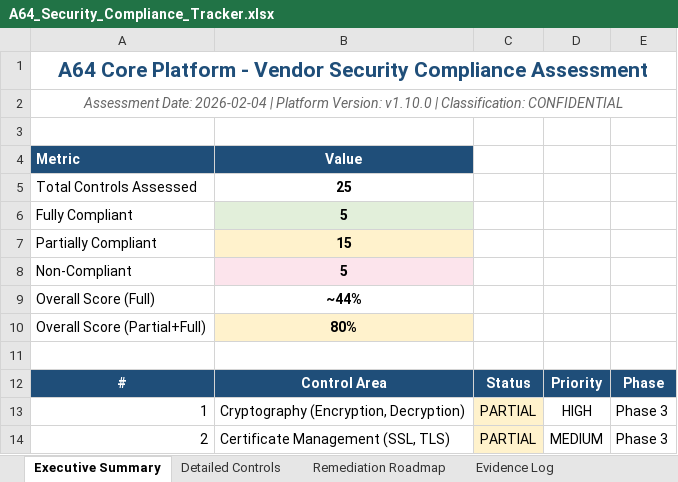
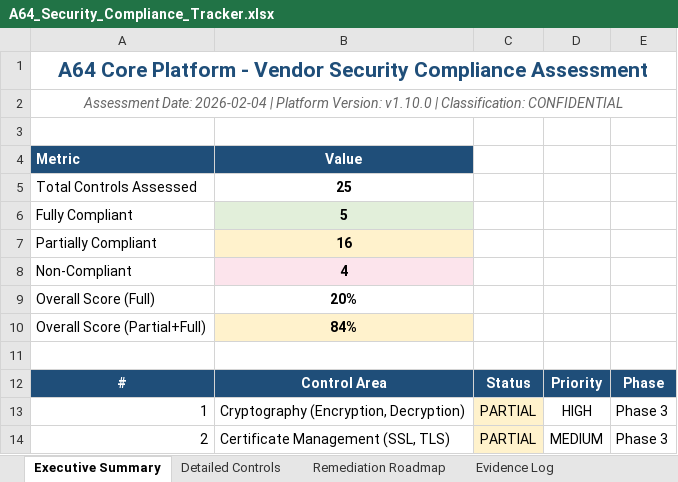
Before and after one commit to lilistrocel/A64CorePlatform, an Excel workbook: Docs/2-Working-Progress/A64_Security_Compliance_Tracker.xlsx, sheet Executive Summary, drawn as a sheet; only a part is shown; values as stored, in another font and other column widths than the file's, no borders; the diff names each change by its address in the sheet, - before the commit and + after, or states it on an @@ line.

```diff
--- a/Docs/2-Working-Progress/A64_Security_Compliance_Tracker.xlsx (sheet Executive Summary)
+++ b/Docs/2-Working-Progress/A64_Security_Compliance_Tracker.xlsx (sheet Executive Summary)
-B7: 15
+B7: 16
-B8: 5
+B8: 4
-B9: ~44%
+B9: 20%
-B10: 80%
+B10: 84%
```
Also changed, not shown: sheet Evidence Log, sheet Detailed Controls, 2 other files.
